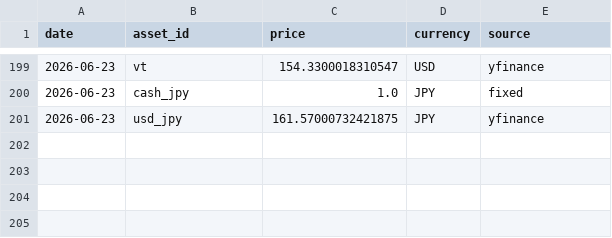
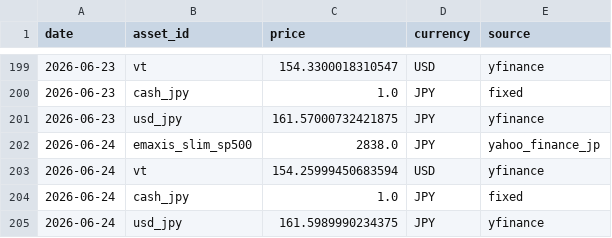
Before and after one commit to gghatano/asset-management, a CSV file: data/prices/prices.csv, drawn as a sheet; only a part is shown, gaps mark what is left out.

```diff
--- a/data/prices/prices.csv
+++ b/data/prices/prices.csv
@@ -201 +201,5 @@ date,asset_id,price,currency,source
 2026-06-23,usd_jpy,161.57000732421875,JPY,yfinance
+2026-06-24,emaxis_slim_sp500,2838.0,JPY,yahoo_finance_jp
+2026-06-24,vt,154.25999450683594,USD,yfinance
+2026-06-24,cash_jpy,1.0,JPY,fixed
+2026-06-24,usd_jpy,161.5989990234375,JPY,yfinance
```
Also changed, not shown: data/portfolio/portfolio_by_asset.csv, data/portfolio/portfolio_daily.csv, 1 other file.
